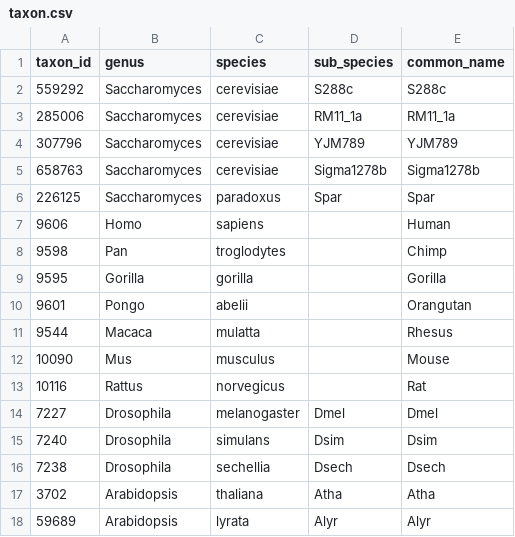
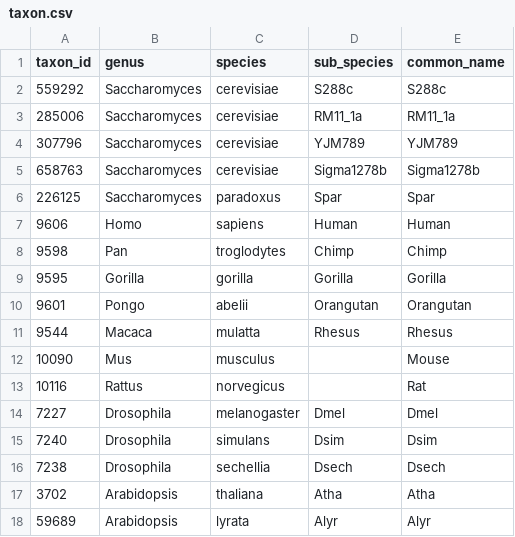
Before and after one commit to wang-q/alignDB, a CSV file: data/taxon.csv, drawn as a sheet; only a part is shown.

```diff
--- a/data/taxon.csv
+++ b/data/taxon.csv
@@ -6,7 +6,7 @@ taxon_id,genus,species,sub_species,common_name
 226125,Saccharomyces,paradoxus,Spar,Spar
-9606,Homo,sapiens,,Human
-9598,Pan,troglodytes,,Chimp
-9595,Gorilla,gorilla,,Gorilla
-9601,Pongo,abelii,,Orangutan
-9544,Macaca,mulatta,,Rhesus
+9606,Homo,sapiens,Human,Human
+9598,Pan,troglodytes,Chimp,Chimp
+9595,Gorilla,gorilla,Gorilla,Gorilla
+9601,Pongo,abelii,Orangutan,Orangutan
+9544,Macaca,mulatta,Rhesus,Rhesus
 10090,Mus,musculus,,Mouse
```
Also changed, not shown: data/chr_length.csv.
